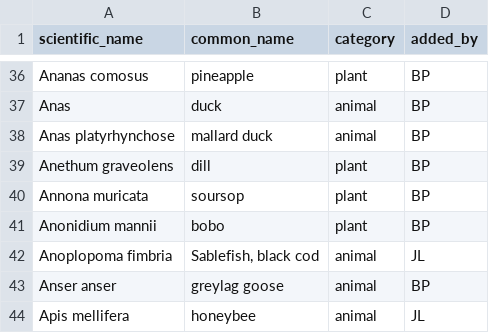
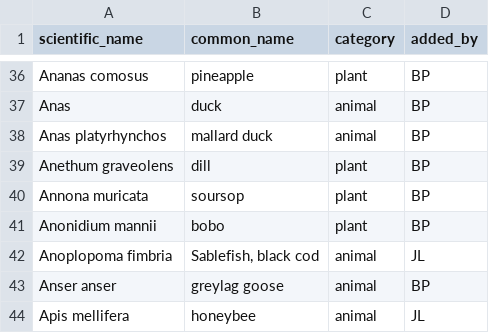
Before and after one commit to bpetrone/food-dbs, a CSV file: data/raw/human-foods.csv, drawn as a sheet; only a part is shown, gaps mark what is left out.

Commit message:
Correct spelling of mallard duck

```diff
--- a/data/raw/human-foods.csv
+++ b/data/raw/human-foods.csv
@@ -37,3 +37,3 @@ Ananas comosus,pineapple,plant,BP
 Anas,duck,animal,BP
-Anas platyrhynchose,mallard duck,animal,BP
+Anas platyrhynchos,mallard duck,animal,BP
 Anethum graveolens,dill,plant,BP
```
